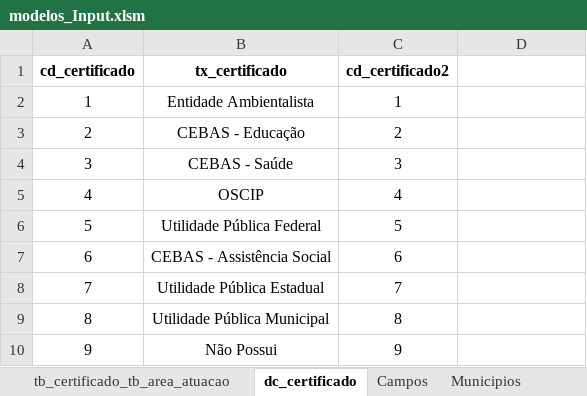
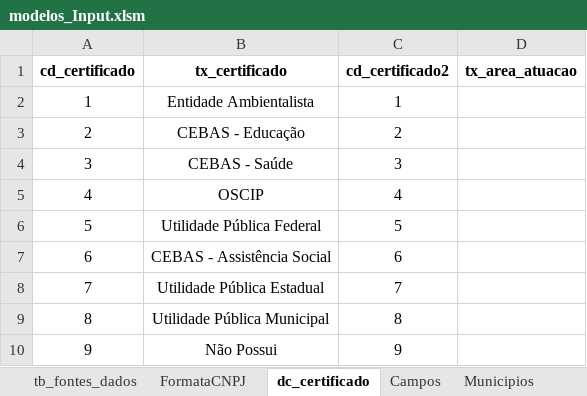
Before and after one commit to Plataformas-Cidadania/mapa-osc-data-import, an Excel workbook: input_files_next/modelos_Input.xlsm, sheet dc_certificado, drawn as a sheet; values as stored, in another font and other column widths than the file's, no borders; the diff names each change by its address in the sheet, - before the commit and + after, or states it on an @@ line.

```diff
--- a/input_files_next/modelos_Input.xlsm (sheet dc_certificado)
+++ b/input_files_next/modelos_Input.xlsm (sheet dc_certificado)
+sheet tab: tb_fontes_dados
+sheet tab: FormataCNPJ
-D1: (empty)
+D1: tx_area_atuacao
```
Also changed, not shown: sheet OriginalBackup, sheet tb_certificado_tb_area_atuacao, sheet Areas&Subareas, other sheet tabs, charts or pictures, 3 other files.
